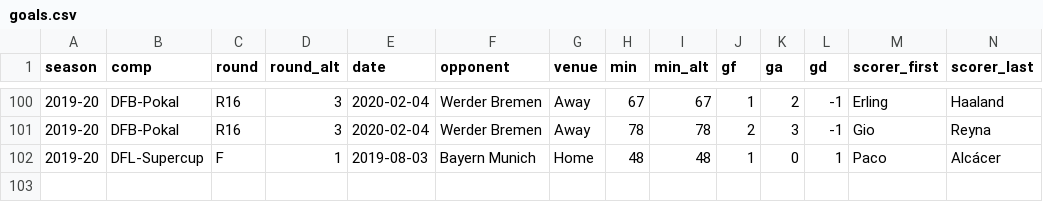
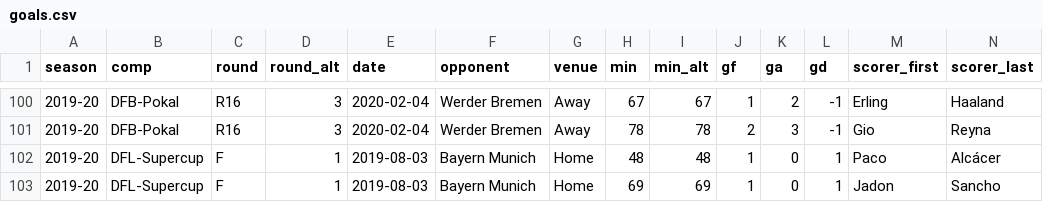
Before and after one commit to adarowski/bvb, a CSV file: _data/stats-2019-2020/goals.csv, drawn as a sheet; only a part is shown, gaps mark what is left out; rows hold the shown columns only; the diff names each change by its address in the sheet, - before the commit and + after, or states it on an @@ line.

Commit message:
Reus/Sancho goal bug

```diff
--- a/_data/stats-2019-2020/goals.csv
+++ b/_data/stats-2019-2020/goals.csv
+row 103: 2019-20 | DFL-Supercup | F | 1 | 2019-08-03 | Bayern Munich | Home | 69 | 69 | 1 | 0 | 1 | Jadon | Sancho
```
Also changed, not shown: _data/stats-2017-2018/all.csv, _data/stats-2017-2018/bundesliga.csv, 4 other files.
